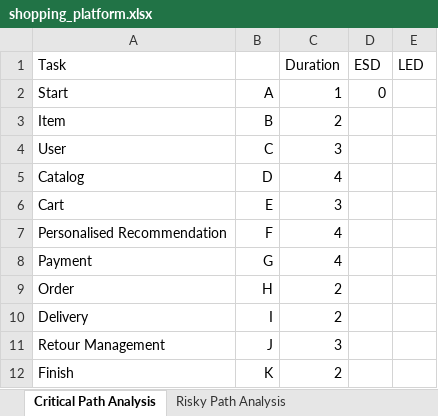
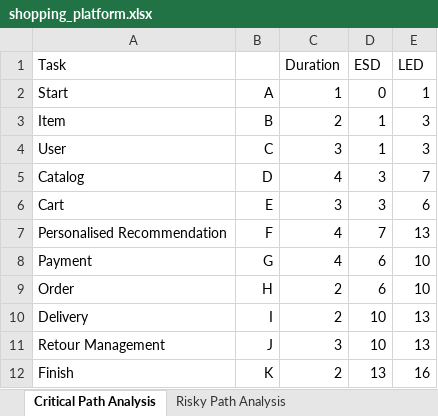
Before and after one commit to Nabla7/Software-Engineering-Practica, an Excel workbook: Assignment 3/shopping_platform.xlsx, sheet Critical Path Analysis, drawn as a sheet; values as stored, in another font and other column widths than the file's, no borders; the diff names each change by its address in the sheet, - before the commit and + after, or states it on an @@ line.

Commit message:
Update first page of excel sheet

```diff
--- a/Assignment 3/shopping_platform.xlsx (sheet Critical Path Analysis)
+++ b/Assignment 3/shopping_platform.xlsx (sheet Critical Path Analysis)
-E2 (LED): (empty)
+E2 (LED): 1
-D3:D4 (ESD): (empty)
+D3:D4 (ESD): 1
-E3:E4 (LED): (empty)
+E3:E4 (LED): 3
-D5:D6 (ESD): (empty)
+D5:D6 (ESD): 3
-E5 (LED): (empty)
+E5 (LED): 7
-E6 (LED): (empty)
+E6 (LED): 6
-D7 (ESD): (empty)
+D7 (ESD): 7
-E7 (LED): (empty)
+E7 (LED): 13
-D8:D9 (ESD): (empty)
+D8:D9 (ESD): 6
-E8:E9 (LED): (empty)
+E8:E9 (LED): 10
-D10:D11 (ESD): (empty)
+D10:D11 (ESD): 10
-E10:E11 (LED): (empty)
+E10:E11 (LED): 13
-D12 (ESD): (empty)
+D12 (ESD): 13
-E12 (LED): (empty)
+E12 (LED): 16
```
